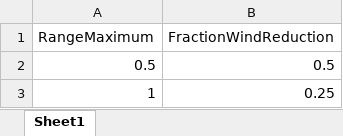
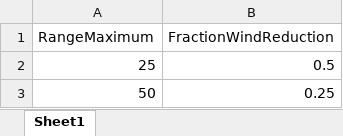
Before and after one commit to LANDIS-II-Foundation/Extension-Biomass-Hurricane, an Excel workbook: testing/Core7-BiomassHurrane2.0-AK/EvennessWindReductions.xlsx, sheet Sheet1, drawn as a sheet; values as stored, in another font and other column widths than the file's, no borders; the diff names each change by its address in the sheet, - before the commit and + after, or states it on an @@ line.

```diff
--- a/testing/Core7-BiomassHurrane2.0-AK/EvennessWindReductions.xlsx (sheet Sheet1)
+++ b/testing/Core7-BiomassHurrane2.0-AK/EvennessWindReductions.xlsx (sheet Sheet1)
-A2 (RangeMaximum): 0.5
+A2 (RangeMaximum): 25
-A3 (RangeMaximum): 1
+A3 (RangeMaximum): 50
```
Also changed, not shown: 6 other files.
